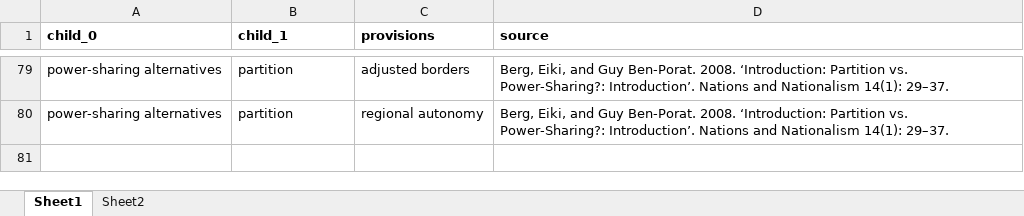
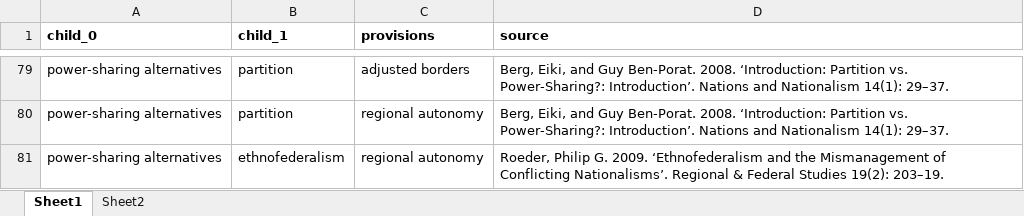
Before and after one commit to tjbrailey/SegmentalAutonomy, an Excel workbook: data/tjbrailey_psp_ontology.xlsx, sheet Sheet1, drawn as a sheet; only a part is shown, gaps mark what is left out; values as stored, in another font and other column widths than the file's, no borders; the diff names each change by its address in the sheet, - before the commit and + after, or states it on an @@ line.

Commit message:
tweaks to ontology data

```diff
--- a/data/tjbrailey_psp_ontology.xlsx (sheet Sheet1)
+++ b/data/tjbrailey_psp_ontology.xlsx (sheet Sheet1)
+row 81: power-sharing alternatives | ethnofederalism | regional autonomy | Roeder, Philip G. 2009. ‘Ethnofederalism and the Mismanagement of Conflicting Nationalisms’. Regional & Federal Studies 19(2): 203–19.
```
Also changed, not shown: sheet Sheet2.
